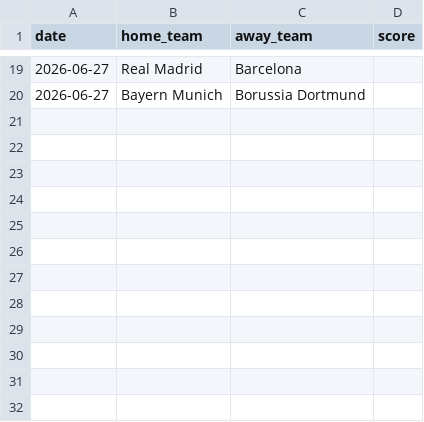
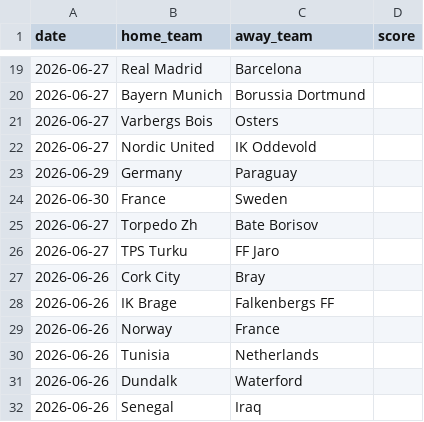
Before and after one commit to iobuyumbi/over-under, a CSV file: manual_results.csv, drawn as a sheet; only a part is shown, gaps mark what is left out; the diff names each change by its address in the sheet, - before the commit and + after, or states it on an @@ line.

Commit message:
Add manual predictions for 2026-06-26 (over/under + home win)

```diff
--- a/manual_results.csv
+++ b/manual_results.csv
+row 21: 2026-06-27 | Varbergs Bois | Osters
+row 22: 2026-06-27 | Nordic United | IK Oddevold
+row 23: 2026-06-29 | Germany | Paraguay
+row 24: 2026-06-30 | France | Sweden
+row 25: 2026-06-27 | Torpedo Zh | Bate Borisov
+row 26: 2026-06-27 | TPS Turku | FF Jaro
+row 27: 2026-06-26 | Cork City | Bray
+row 28: 2026-06-26 | IK Brage | Falkenbergs FF
+row 29: 2026-06-26 | Norway | France
+row 30: 2026-06-26 | Tunisia | Netherlands
+row 31: 2026-06-26 | Dundalk | Waterford
+row 32: 2026-06-26 | Senegal | Iraq
```
Also changed, not shown: 1 other file.
